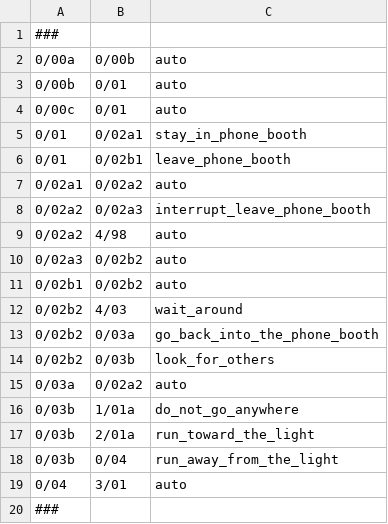
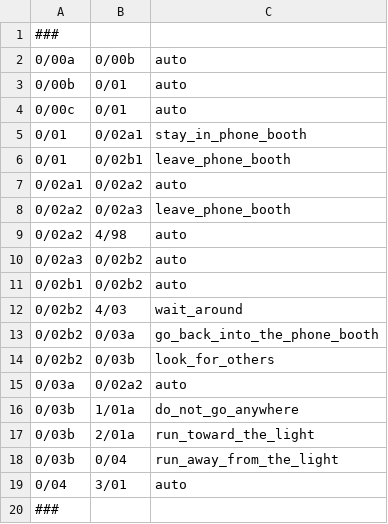
Before and after one commit to demzai/The-Vaguely-Parable, a CSV file: Code/Story Segments/0) Start/DB) Storyline beginnings.csv, drawn as a sheet.

```diff
--- a/Code/Story Segments/0) Start/DB) Storyline beginnings.csv
+++ b/Code/Story Segments/0) Start/DB) Storyline beginnings.csv
@@ -7,3 +7,3 @@
 0/02a1,	0/02a2,	auto
-0/02a2,	0/02a3,	interrupt_leave_phone_booth
+0/02a2,	0/02a3,	leave_phone_booth
 0/02a2,	4/98,	auto
```
Also changed, not shown: 22 other files.
